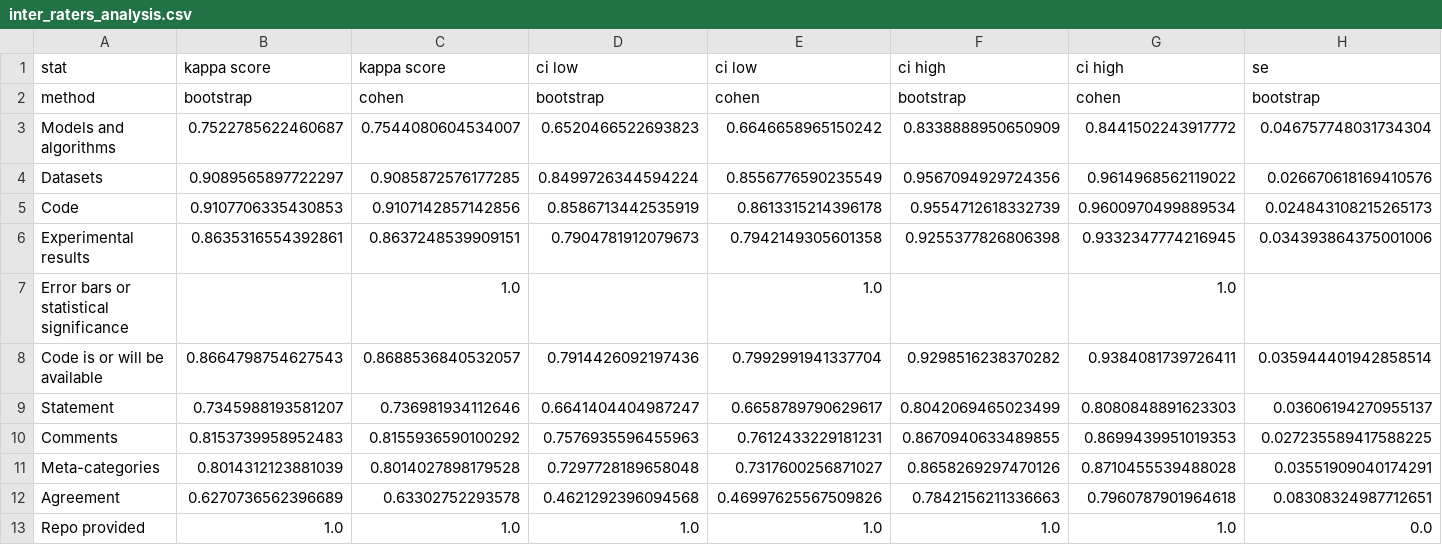
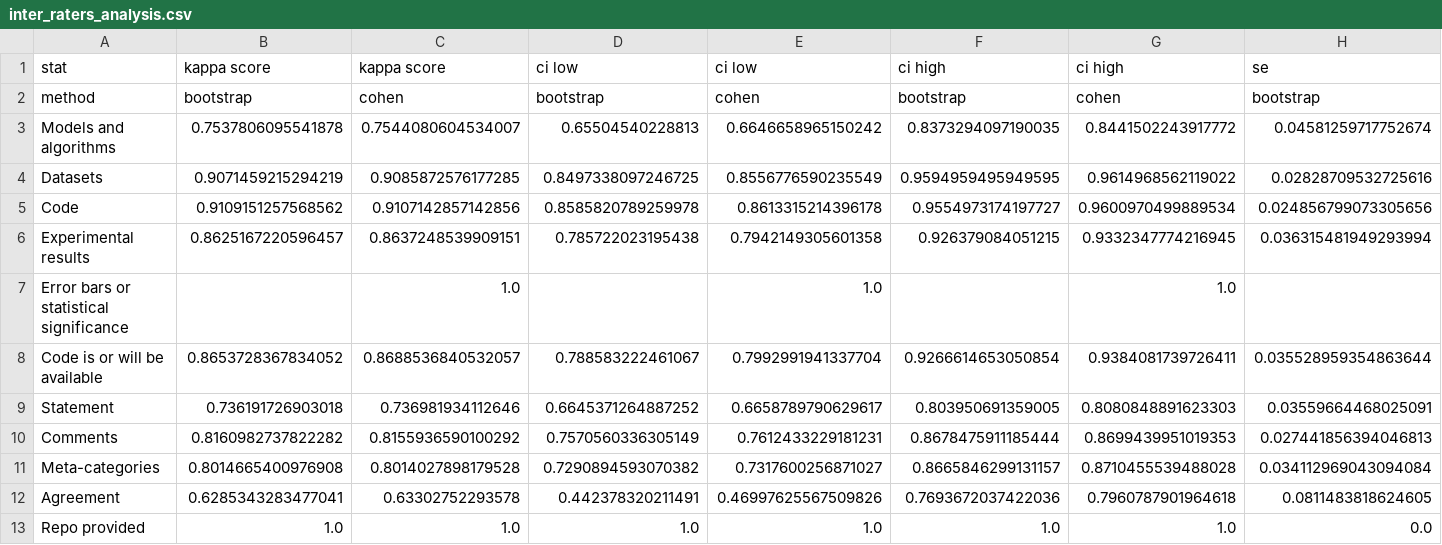
Before and after one commit to reproducibility-reviews/reproducibility-reviews, a CSV file: rating/rating_90/inter_raters_analysis.csv, drawn as a sheet; only a part is shown; the diff names each change by its address in the sheet, - before the commit and + after, or states it on an @@ line.

```diff
--- a/rating/rating_90/inter_raters_analysis.csv
+++ b/rating/rating_90/inter_raters_analysis.csv
-B3: 0.7522785622460687
+B3: 0.7537806095541878
-D3: 0.6520466522693823
+D3: 0.65504540228813
-F3: 0.8338888950650909
+F3: 0.8373294097190035
-H3: 0.046757748031734304
+H3: 0.04581259717752674
-B4: 0.9089565897722297
+B4: 0.9071459215294219
-D4: 0.8499726344594224
+D4: 0.8497338097246725
-F4: 0.9567094929724356
+F4: 0.9594959495949595
-H4: 0.026670618169410576
+H4: 0.02828709532725616
-B5: 0.9107706335430853
+B5: 0.9109151257568562
-D5: 0.8586713442535919
+D5: 0.8585820789259978
-F5: 0.9554712618332739
+F5: 0.9554973174197727
-H5: 0.024843108215265173
+H5: 0.024856799073305656
-B6: 0.8635316554392861
+B6: 0.8625167220596457
-D6: 0.7904781912079673
+D6: 0.785722023195438
-F6: 0.9255377826806398
+F6: 0.926379084051215
-H6: 0.034393864375001006
+H6: 0.036315481949293994
-B8: 0.8664798754627543
+B8: 0.8653728367834052
-D8: 0.7914426092197436
+D8: 0.788583222461067
-F8: 0.9298516238370282
+F8: 0.9266614653050854
-H8: 0.035944401942858514
+H8: 0.035528959354863644
-B9: 0.7345988193581207
+B9: 0.736191726903018
-D9: 0.6641404404987247
+D9: 0.6645371264887252
-F9: 0.8042069465023499
+F9: 0.803950691359005
-H9: 0.03606194270955137
+H9: 0.03559664468025091
-B10: 0.8153739958952483
+B10: 0.8160982737822282
-D10: 0.7576935596455963
+D10: 0.7570560336305149
-F10: 0.8670940633489855
+F10: 0.8678475911185444
-H10: 0.027235589417588225
+H10: 0.027441856394046813
-B11: 0.8014312123881039
+B11: 0.8014665400976908
-D11: 0.7297728189658048
+D11: 0.7290894593070382
-F11: 0.8658269297470126
+F11: 0.8665846299131157
-H11: 0.03551909040174291
+H11: 0.034112969043094084
-B12: 0.6270736562396689
+B12: 0.6285343283477041
-D12: 0.4621292396094568
+D12: 0.442378320211491
-F12: 0.7842156211336663
+F12: 0.7693672037422036
-H12: 0.08308324987712651
+H12: 0.0811483818624605
```
Also changed, not shown: rating/rating_90/rating_90_E.tsv, rating/rating_90/rating_90_O.tsv, 10 other files.
